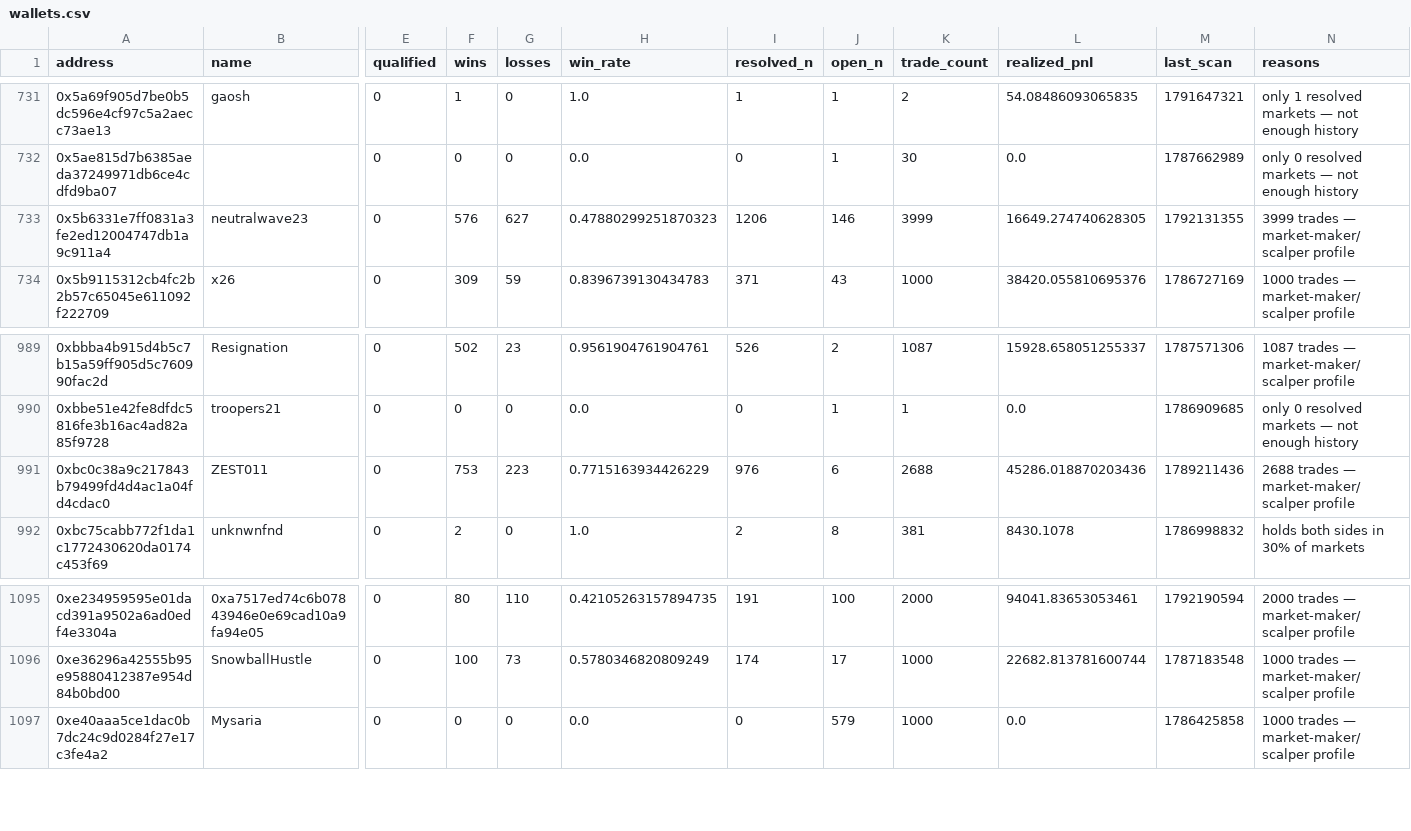
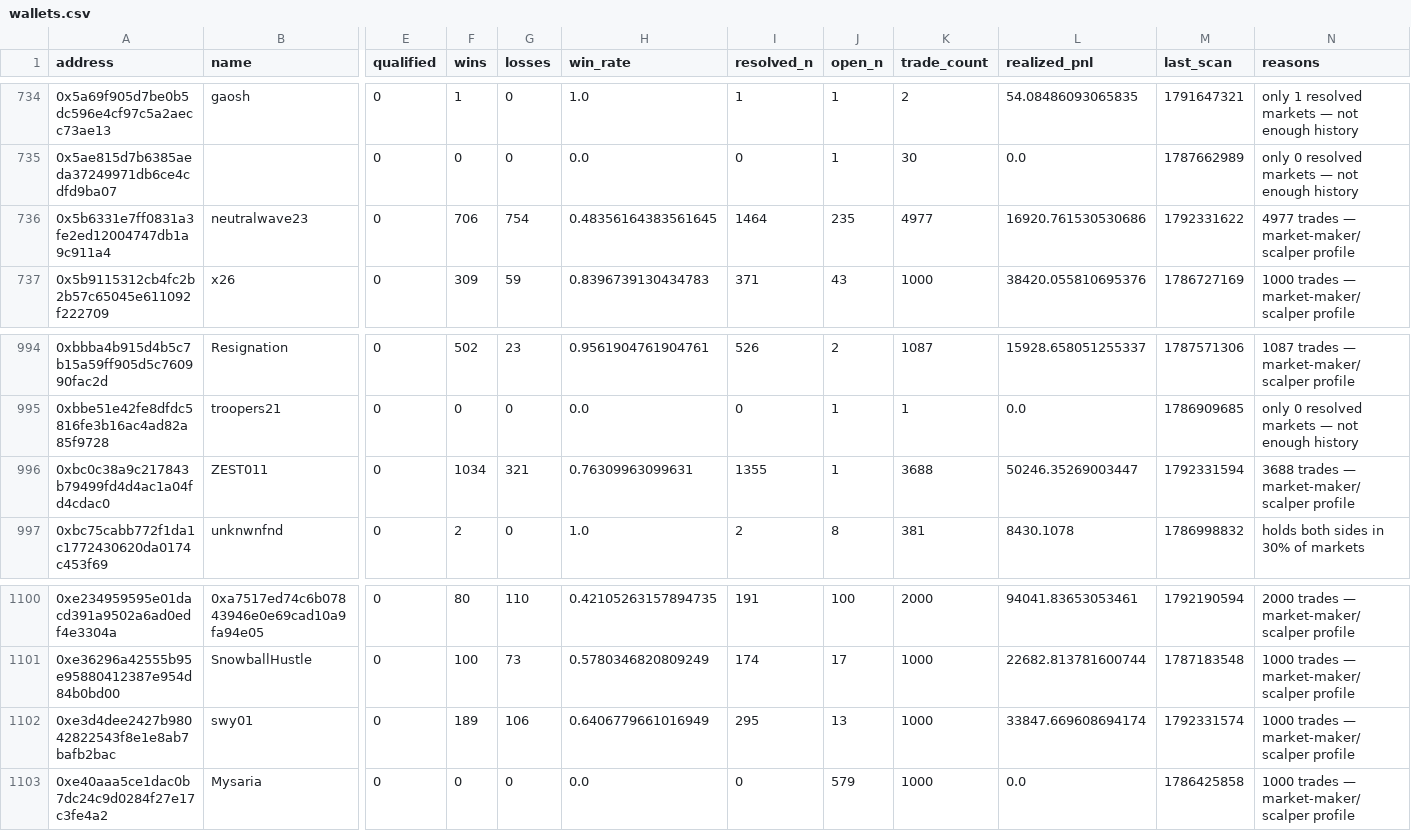
Before and after one commit to sophie-nguyenthuthuy/polycopy, a CSV file: data/wallets.csv, drawn as a sheet; only a part is shown, gaps mark what is left out; addresses are those after the commit; rows hold the shown columns only; the diff covers the shown part only; the diff names each change by its address in the sheet, - before the commit and + after, or states it on an @@ line.

```diff
--- a/data/wallets.csv
+++ b/data/wallets.csv
-F736 (wins): 576
+F736 (wins): 706
-G736 (losses): 627
+G736 (losses): 754
-H736 (win_rate): 0.47880299251870323
+H736 (win_rate): 0.48356164383561645
-I736 (resolved_n): 1206
+I736 (resolved_n): 1464
-J736 (open_n): 146
+J736 (open_n): 235
-K736 (trade_count): 3999
+K736 (trade_count): 4977
-L736 (realized_pnl): 16649.274740628305
+L736 (realized_pnl): 16920.761530530686
-M736 (last_scan): 1792131355
+M736 (last_scan): 1792331622
-N736 (reasons): 3999 trades — market-maker/scalper profile
+N736 (reasons): 4977 trades — market-maker/scalper profile
-F996 (wins): 753
+F996 (wins): 1034
-G996 (losses): 223
+G996 (losses): 321
-H996 (win_rate): 0.7715163934426229
+H996 (win_rate): 0.76309963099631
-I996 (resolved_n): 976
+I996 (resolved_n): 1355
-J996 (open_n): 6
+J996 (open_n): 1
-K996 (trade_count): 2688
+K996 (trade_count): 3688
-L996 (realized_pnl): 45286.018870203436
+L996 (realized_pnl): 50246.35269003447
-M996 (last_scan): 1789211436
+M996 (last_scan): 1792331594
-N996 (reasons): 2688 trades — market-maker/scalper profile
+N996 (reasons): 3688 trades — market-maker/scalper profile
+row 1102: 0xe3d4dee2427b98042822543f8e1e8ab7bafb2bac | swy01 | 0 | 189 | 106 | 0.6406779661016949 | 295 | 13 | 1000 | 33847.669608694174 | 1792331574 | 1000 trades — market-maker/scalper profile
```
Also changed, not shown: 5 added rows elsewhere in this file, 4 other files.
